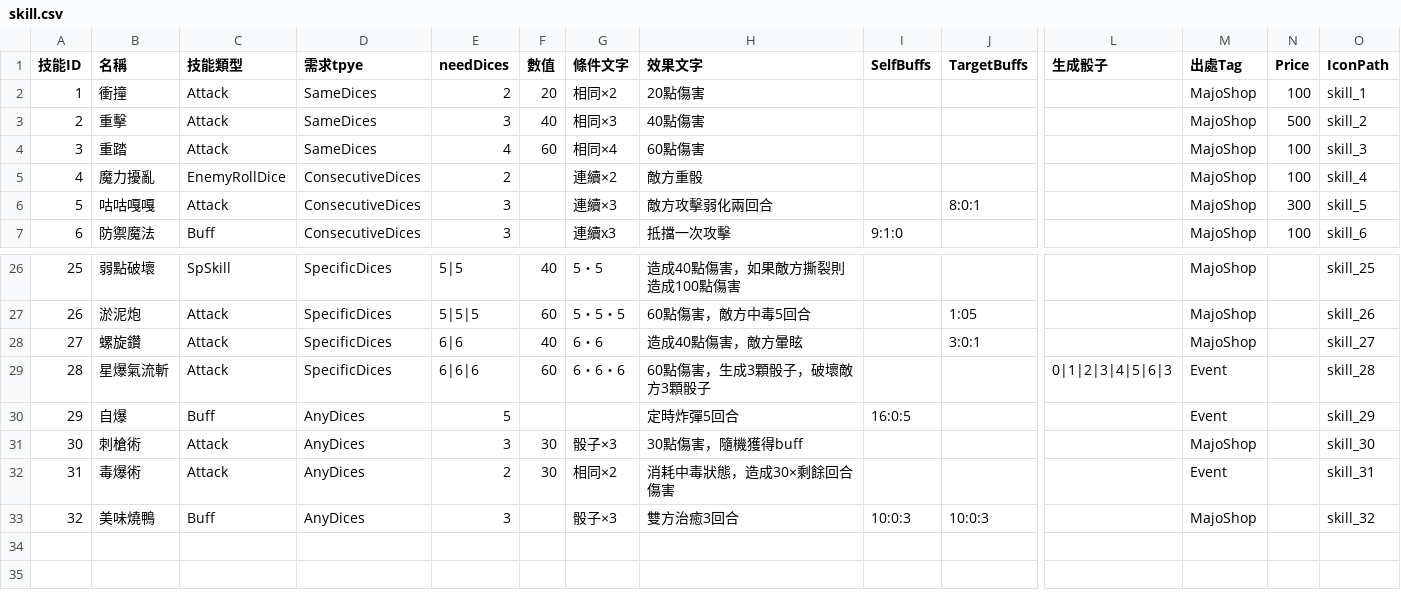
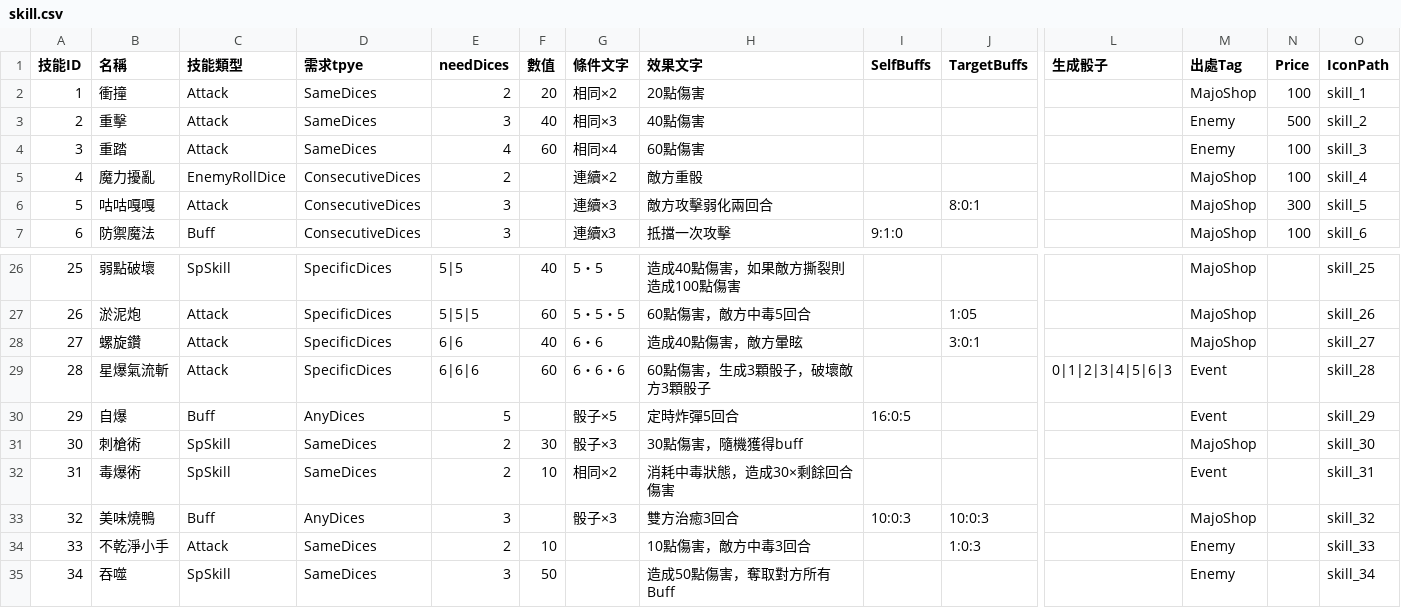
Before and after one commit to icepoleman/BattleDice, a CSV file: Assets/Resources/Language/tw/Game/skill.csv, drawn as a sheet; only a part is shown, gaps mark what is left out; rows hold the shown columns only; the diff names each change by its address in the sheet, - before the commit and + after, or states it on an @@ line.

```diff
--- a/Assets/Resources/Language/tw/Game/skill.csv
+++ b/Assets/Resources/Language/tw/Game/skill.csv
-M3:M4 (出處Tag): MajoShop
+M3:M4 (出處Tag): Enemy
-G30 (條件文字): (empty)
+G30 (條件文字): 骰子×5
-C31:C32 (技能類型): Attack
+C31:C32 (技能類型): SpSkill
-D31:D32 (需求tpye): AnyDices
+D31:D32 (需求tpye): SameDices
-E31 (needDices): 3
+E31 (needDices): 2
-F32 (數值): 30
+F32 (數值): 10
+row 34: 33 | 不乾淨小手 | Attack | SameDices | 2 | 10 |  | 10點傷害，敵方中毒3回合 |  | 1:0:3 |  | Enemy |  | skill_33
+row 35: 34 | 吞噬 | SpSkill | SameDices | 3 | 50 |  | 造成50點傷害，奪取對方所有Buff |  |  |  | Enemy |  | skill_34
```
Also changed, not shown: Assets/Resources/Language/tw/Game/enemy.csv, 31 other files.
